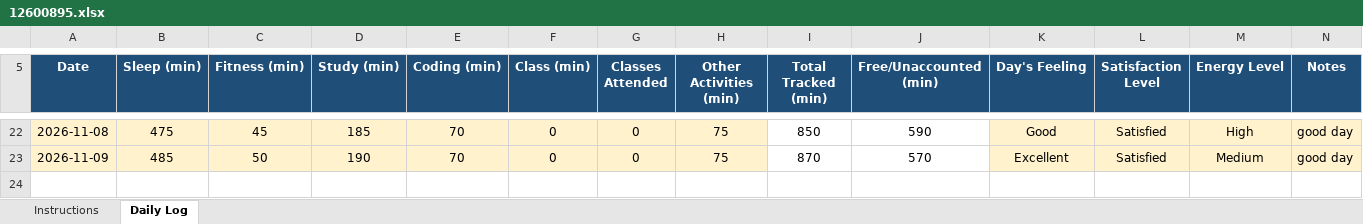
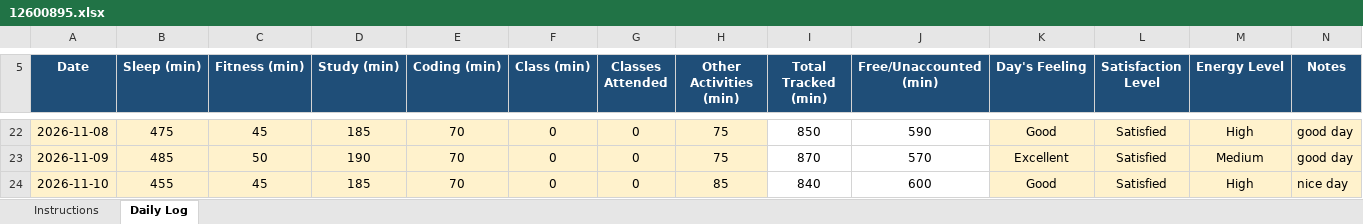
Before and after one commit to jhayuvraj264-a11y/776, an Excel workbook: 12600895.xlsx, sheet Daily Log, drawn as a sheet; only a part is shown, gaps mark what is left out; values as stored, in another font and other column widths than the file's, no borders; conditional formats not drawn; the diff names each change by its address in the sheet, - before the commit and + after, or states it on an @@ line.

Commit message:
updated on nov10

```diff
--- a/12600895.xlsx (sheet Daily Log)
+++ b/12600895.xlsx (sheet Daily Log)
+row 24: 2026-11-10 | 455 | 45 | 185 | 70 | 0 | 0 | 85 | 840 | 600 | Good | Satisfied | High | nice day
```
